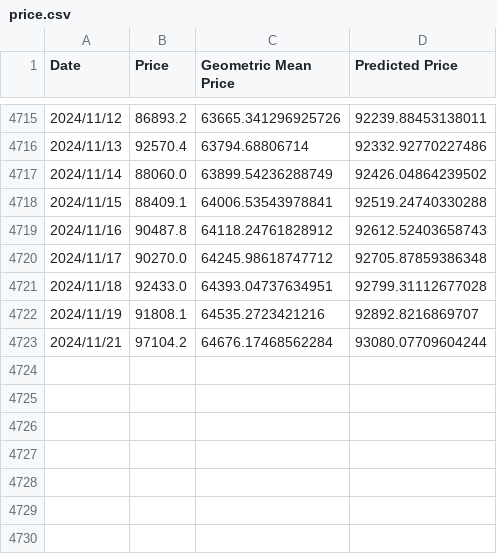
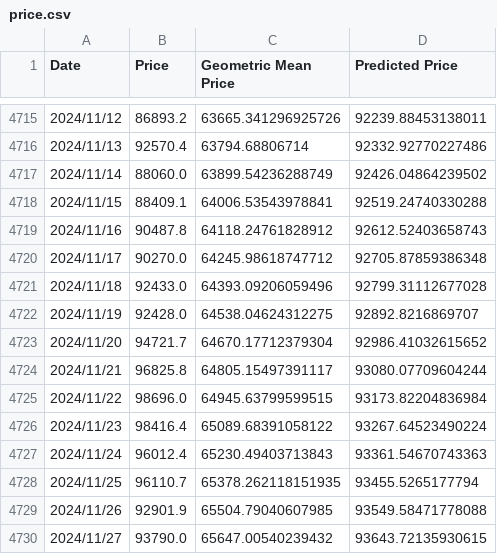
Before and after one commit to BiaWei/ahr999_api_server, a CSV file: data/price.csv, drawn as a sheet; only a part is shown, gaps mark what is left out.

Commit message:
add sync.py to sync historical price from others' server

```diff
--- a/data/price.csv
+++ b/data/price.csv
@@ -4720,4 +4720,11 @@ Date,Price,Geometric Mean Price,Predicted Price
 2024/11/17,90270.0,64245.98618747712,92705.87859386348
-2024/11/18,92433.0,64393.04737634951,92799.31112677028
-2024/11/19,91808.1,64535.2723421216,92892.8216869707
-2024/11/21,97104.2,64676.17468562284,93080.07709604244
+2024/11/18,92433.0,64393.09206059496,92799.31112677028
+2024/11/19,92428.0,64538.04624312275,92892.8216869707
+2024/11/20,94721.7,64670.17712379304,92986.41032615652
+2024/11/21,96825.8,64805.15497391117,93080.07709604244
+2024/11/22,98696.0,64945.63799599515,93173.82204836984
+2024/11/23,98416.4,65089.68391058122,93267.64523490224
+2024/11/24,96012.4,65230.49403713843,93361.54670743363
+2024/11/25,96110.7,65378.262118151935,93455.5265177794
+2024/11/26,92901.9,65504.79040607985,93549.58471778088
+2024/11/27,93790.0,65647.00540239432,93643.72135930615
```
Also changed, not shown: data/historical/2024-11-27.csv, 3 other files.
